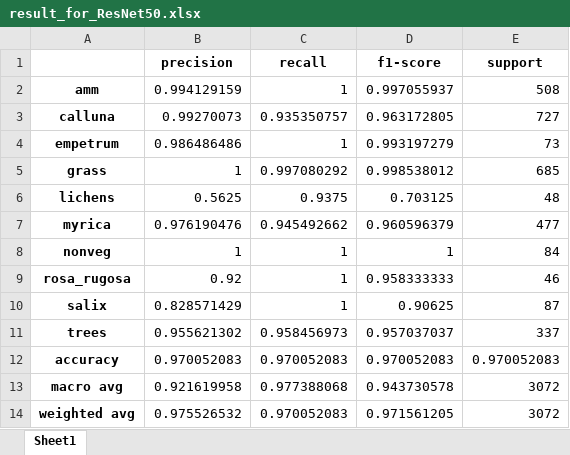
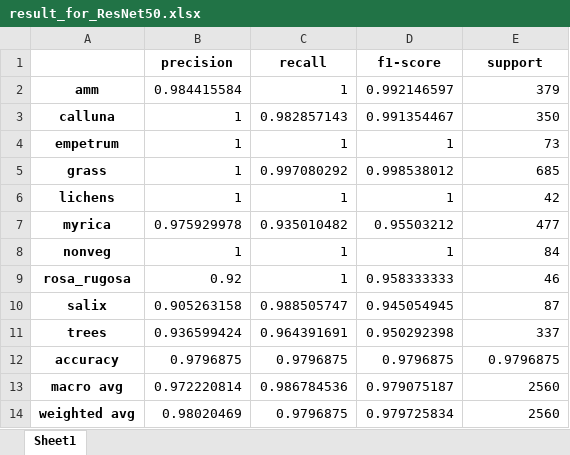
Before and after one commit to BeObm/PlantGraphNet, an Excel workbook: results/CNN Models/full_dataset/ResNet50/result_for_ResNet50.xlsx, sheet Sheet1, drawn as a sheet; values as stored, in another font and other column widths than the file's, no borders; the diff names each change by its address in the sheet, - before the commit and + after, or states it on an @@ line.

```diff
--- a/results/CNN Models/full_dataset/ResNet50/result_for_ResNet50.xlsx (sheet Sheet1)
+++ b/results/CNN Models/full_dataset/ResNet50/result_for_ResNet50.xlsx (sheet Sheet1)
-B2 (precision): 0.994129159
+B2 (precision): 0.984415584
-D2 (f1-score): 0.997055937
+D2 (f1-score): 0.992146597
-E2 (support): 508
+E2 (support): 379
-B3 (precision): 0.99270073
+B3 (precision): 1
-C3 (recall): 0.935350757
+C3 (recall): 0.982857143
-D3 (f1-score): 0.963172805
+D3 (f1-score): 0.991354467
-E3 (support): 727
+E3 (support): 350
-B4 (precision): 0.986486486
+B4 (precision): 1
-D4 (f1-score): 0.993197279
+D4 (f1-score): 1
-B6 (precision): 0.5625
+B6 (precision): 1
-C6 (recall): 0.9375
+C6 (recall): 1
-D6 (f1-score): 0.703125
+D6 (f1-score): 1
-E6 (support): 48
+E6 (support): 42
-B7 (precision): 0.976190476
+B7 (precision): 0.975929978
-C7 (recall): 0.945492662
+C7 (recall): 0.935010482
-D7 (f1-score): 0.960596379
+D7 (f1-score): 0.95503212
-B10 (precision): 0.828571429
+B10 (precision): 0.905263158
-C10 (recall): 1
+C10 (recall): 0.988505747
-D10 (f1-score): 0.90625
+D10 (f1-score): 0.945054945
-B11 (precision): 0.955621302
+B11 (precision): 0.936599424
-C11 (recall): 0.958456973
+C11 (recall): 0.964391691
-D11 (f1-score): 0.957037037
+D11 (f1-score): 0.950292398
-B12 (precision): 0.970052083
+B12 (precision): 0.9796875
-C12 (recall): 0.970052083
+C12 (recall): 0.9796875
-D12 (f1-score): 0.970052083
+D12 (f1-score): 0.9796875
-E12 (support): 0.970052083
+E12 (support): 0.9796875
-B13 (precision): 0.921619958
+B13 (precision): 0.972220814
-C13 (recall): 0.977388068
+C13 (recall): 0.986784536
-D13 (f1-score): 0.943730578
+D13 (f1-score): 0.979075187
-E13:E14 (support): 3072
+E13:E14 (support): 2560
-B14 (precision): 0.975526532
+B14 (precision): 0.98020469
-C14 (recall): 0.970052083
+C14 (recall): 0.9796875
-D14 (f1-score): 0.971561205
+D14 (f1-score): 0.979725834
```
Also changed, not shown: 16 other files.
